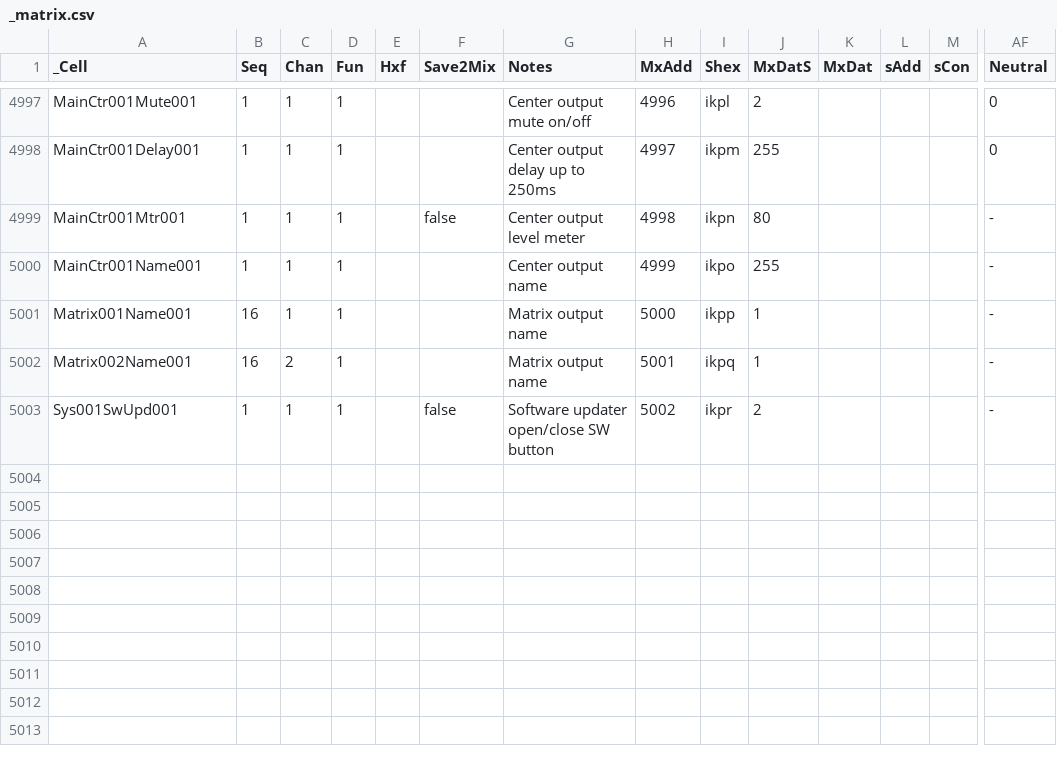
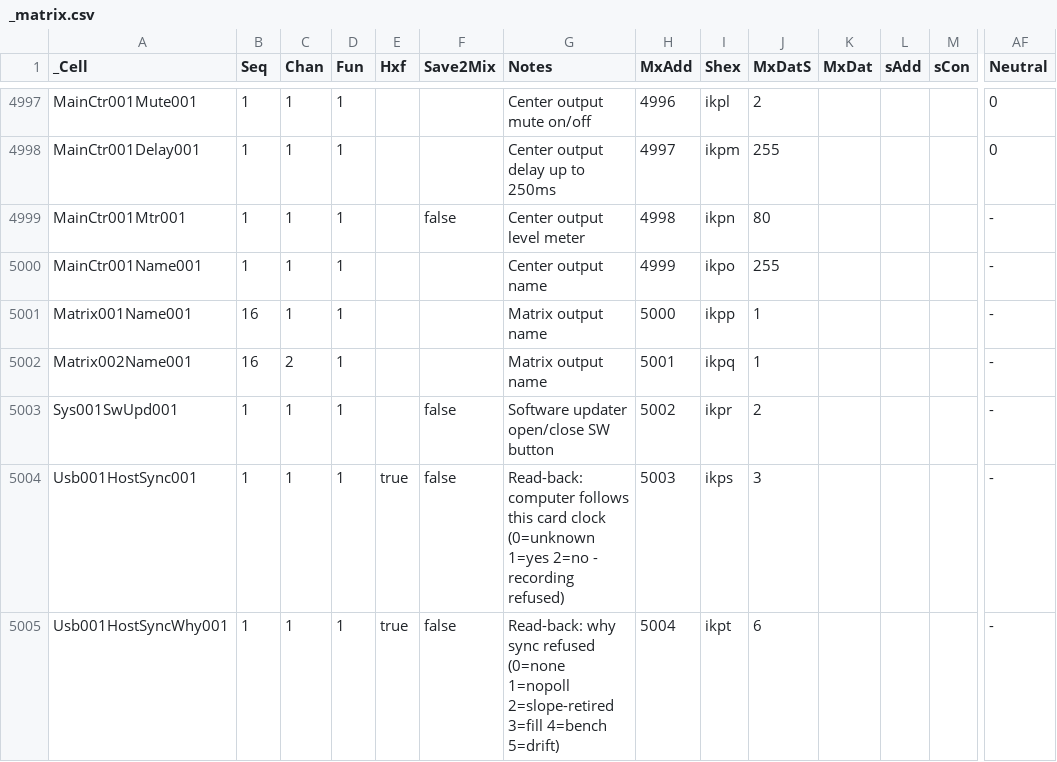
Before and after one commit to invirco/dsp, a CSV file: MW/D24/MX/_matrix.csv, drawn as a sheet; only a part is shown, gaps mark what is left out; rows hold the shown columns only; the diff names each change by its address in the sheet, - before the commit and + after, or states it on an @@ line.

```diff
--- a/MW/D24/MX/_matrix.csv
+++ b/MW/D24/MX/_matrix.csv
+row 5004: Usb001HostSync001 | 1 | 1 | 1 | true | false | Read-back: computer follows this card clock (0=unknown 1=yes 2=no - recording refused) | 5003 | ikps | 3 |  |  |  | -
+row 5005: Usb001HostSyncWhy001 | 1 | 1 | 1 | true | false | Read-back: why sync refused (0=none 1=nopoll 2=slope-retired 3=fill 4=bench 5=drift) | 5004 | ikpt | 6 |  |  |  | -
```
Also changed, not shown: MW/D12/MX/_matrix.csv, MW/D16/MX/_matrix.csv, 4 other files.
